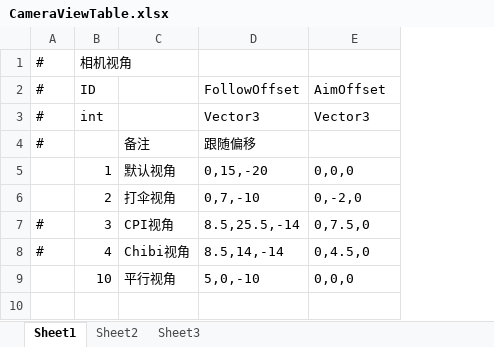
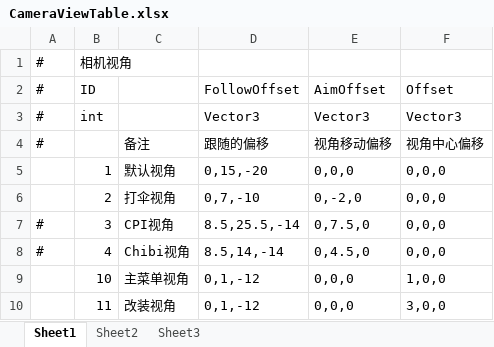
Before and after one commit to Kriser666/GF_X, an Excel workbook: AAAGameData/DataTables/CameraViewTable.xlsx, sheet Sheet1, drawn as a sheet; values as stored, in another font and other column widths than the file's, no borders; the diff names each change by its address in the sheet, - before the commit and + after, or states it on an @@ line.

```diff
--- a/AAAGameData/DataTables/CameraViewTable.xlsx (sheet Sheet1)
+++ b/AAAGameData/DataTables/CameraViewTable.xlsx (sheet Sheet1)
+column F, rows 2-9: Offset | Vector3 | 视角中心偏移 | 0,0,0 | 0,0,0 | 0,0,0 | 0,0,0 | 1,0,0
-D4: 跟随偏移
+D4: 跟随的偏移
-E4: (empty)
+E4: 视角移动偏移
-C9: 平行视角
+C9: 主菜单视角
-D9: 5,0,-10
+D9: 0,1,-12
+row 10:  | 11 | 改装视角 | 0,1,-12 | 0,0,0 | 3,0,0
```
Also changed, not shown: AAAGameData/DataTables/Core/UITable.xlsx, AAAGameData/DataTables/VehiclePartTable.xlsx, 37 other files.
